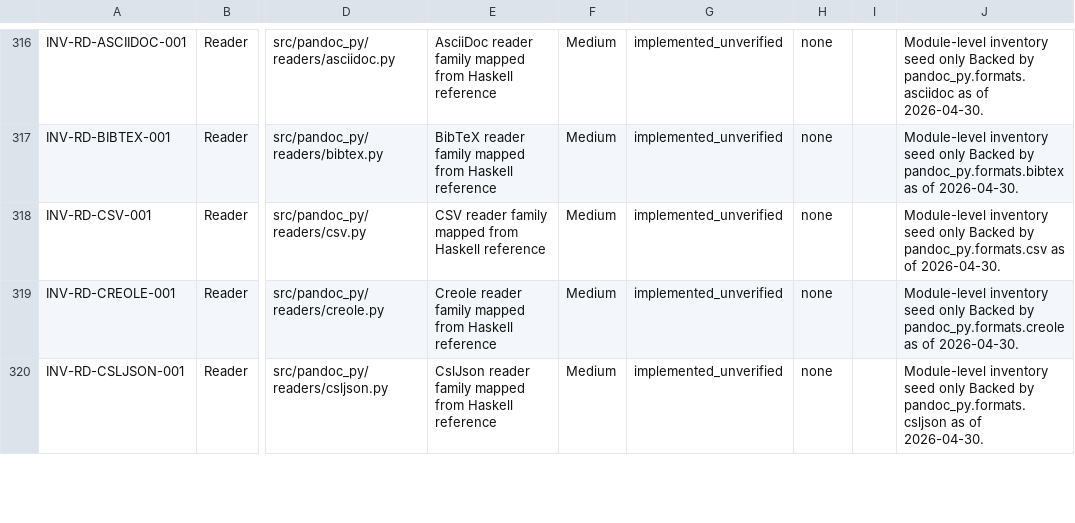
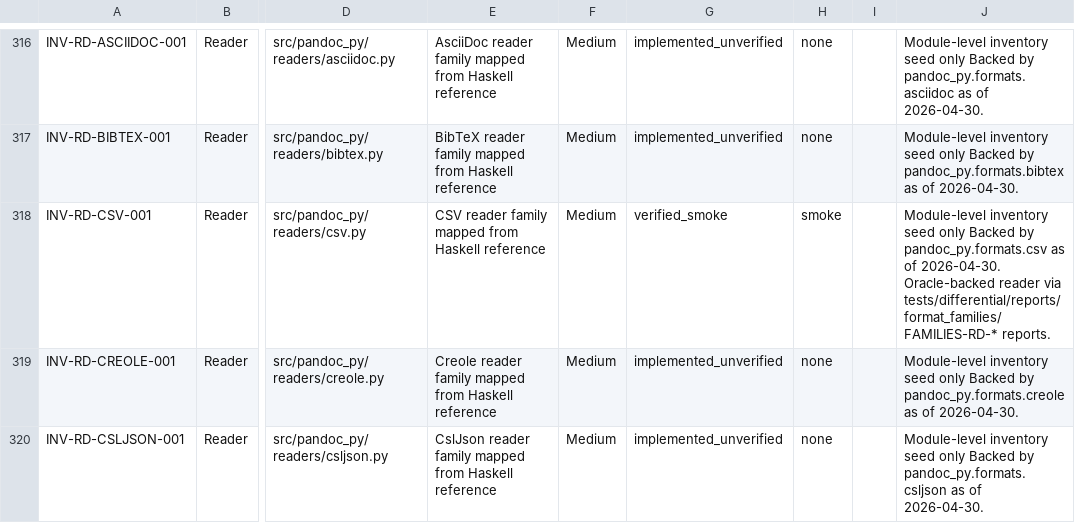
Before and after one commit to g-damilano/pandoc-py, a CSV file: trackers/CAPABILITY_MATRIX.csv, drawn as a sheet; only a part is shown, gaps mark what is left out; the diff names each change by its address in the sheet, - before the commit and + after, or states it on an @@ line.

```diff
--- a/trackers/CAPABILITY_MATRIX.csv
+++ b/trackers/CAPABILITY_MATRIX.csv
-G318: implemented_unverified
+G318: verified_smoke
-H318: none
+H318: smoke
-J318: …of 2026-04-30.
+J318: …of 2026-04-30. Oracle-backed reader via tests/differential/reports/format_families/FAMILIES-RD-* reports.
```
Also changed, not shown: trackers/CAPABILITY_MATRIX_FORMAT_FAMILIES_SUPPLEMENT.csv, 37 other files.
